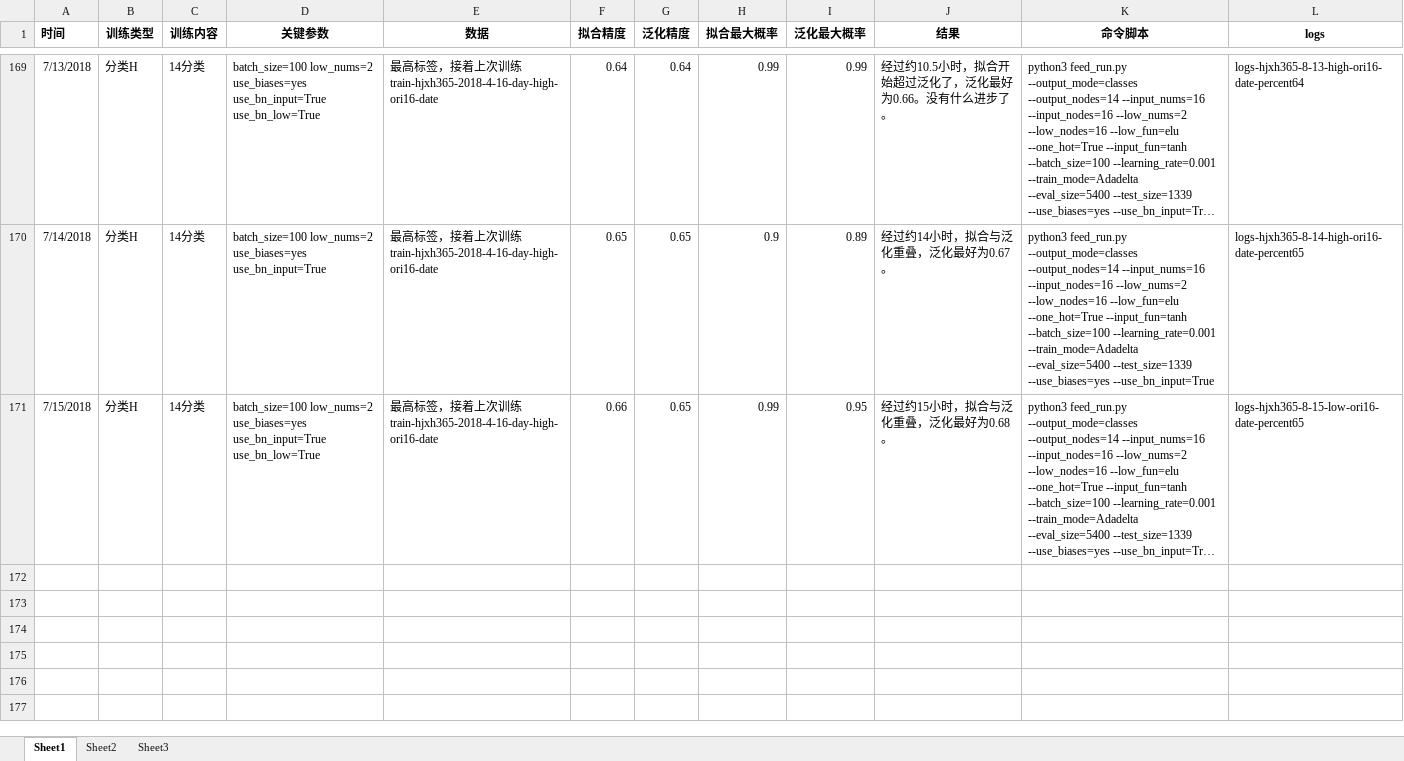
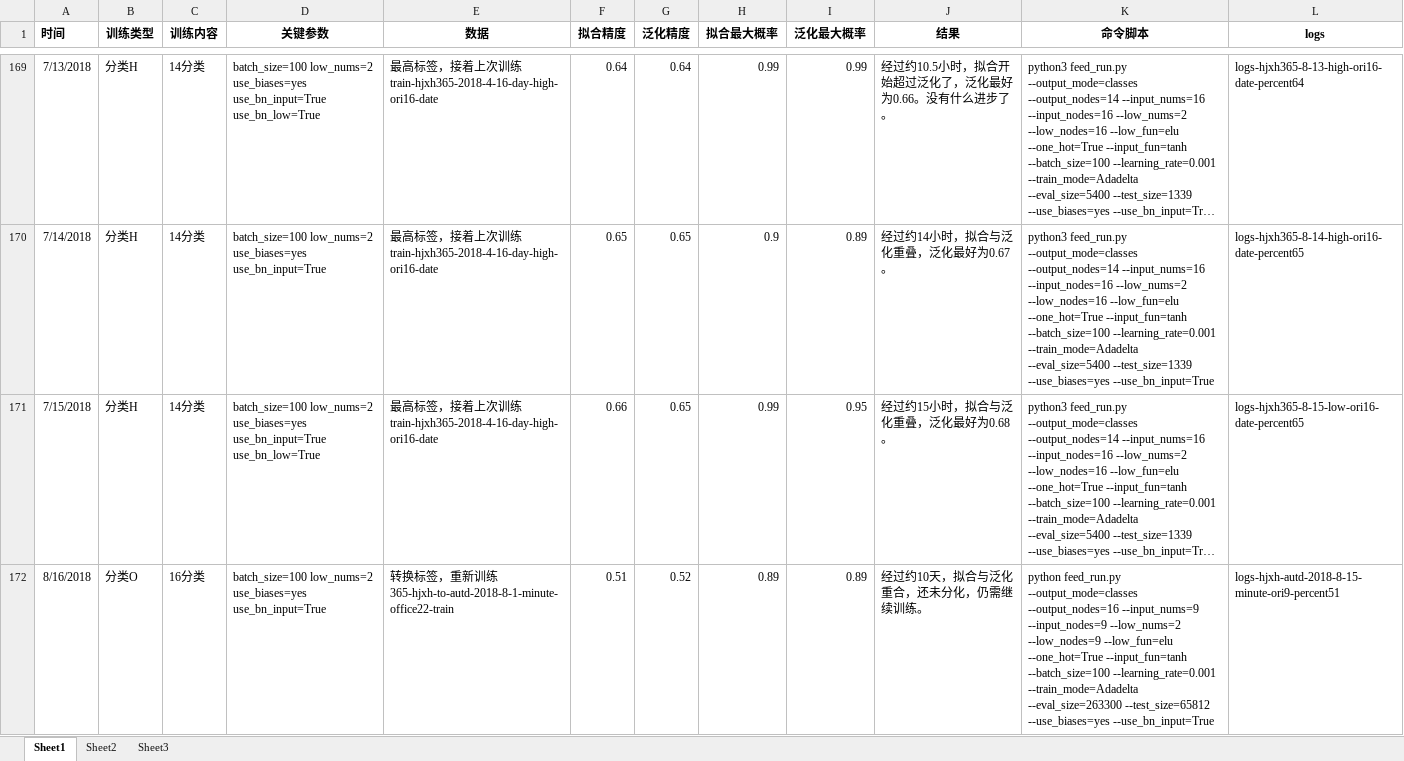
Before and after one commit to freebirdweij/MyGoldAnalyse, an Excel workbook: analyse/训练记录-autd.xlsx, sheet Sheet1, drawn as a sheet; only a part is shown, gaps mark what is left out; long unchanged cells end in …; values as stored, in another font and other column widths than the file's, no borders; the diff names each change by its address in the sheet, - before the commit and + after, or states it on an @@ line.

Commit message:
Record.

```diff
--- a/analyse/训练记录-autd.xlsx (sheet Sheet1)
+++ b/analyse/训练记录-autd.xlsx (sheet Sheet1)
+row 172: 8/16/2018 | 分类O | 16分类 | batch_size=100 low_nums=2 use_biases=yes use_bn_input=True | 转换标签，重新训练365-hjxh-to-autd-2018-8-1-minute-office22-train | 0.51 | 0.52 | 0.89 | 0.89 | 经过约10天，拟合与泛化重合，还未分化，仍需继续训练。 | python feed_run.py --output_mode=classes --output_nodes=16 --input_nums=9 --input_nodes=9 --low_nums=2 --low_nodes=9 --low_fun=elu --one_hot=True --input_fun=tanh --batch_size=100 --learning_rate=0.001 --train_mode=Adadelta --eval_size=263300 --test_size=65812 --use_biases=yes --use_bn_input=True | logs-hjxh-autd-2018-8-15-minute-ori9-percent51
```
